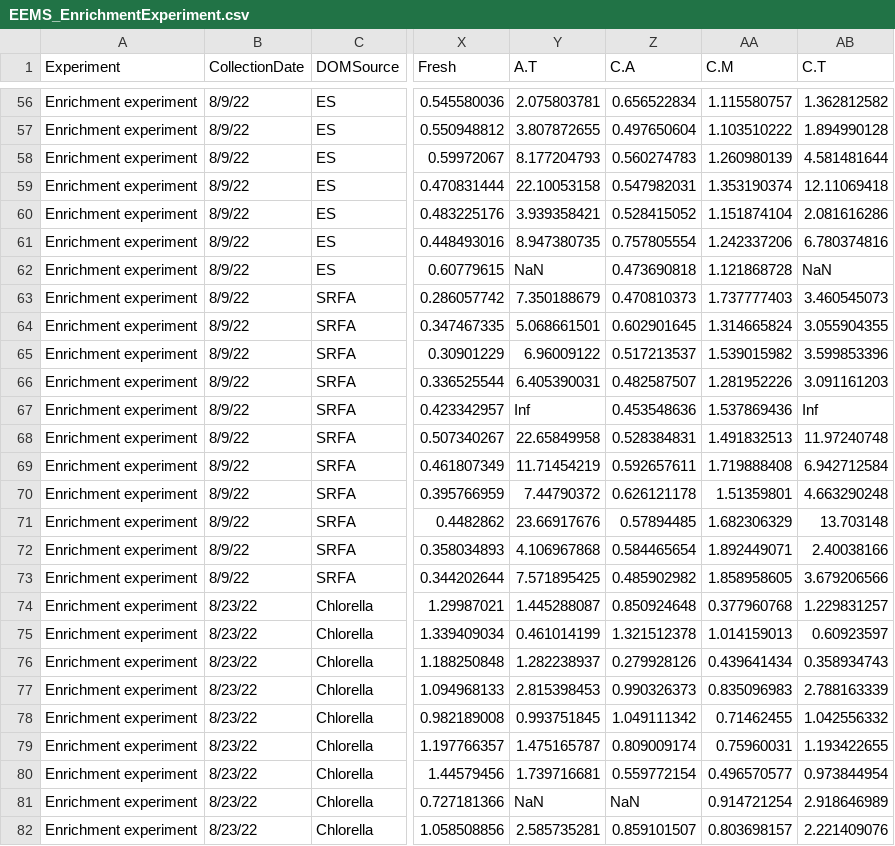
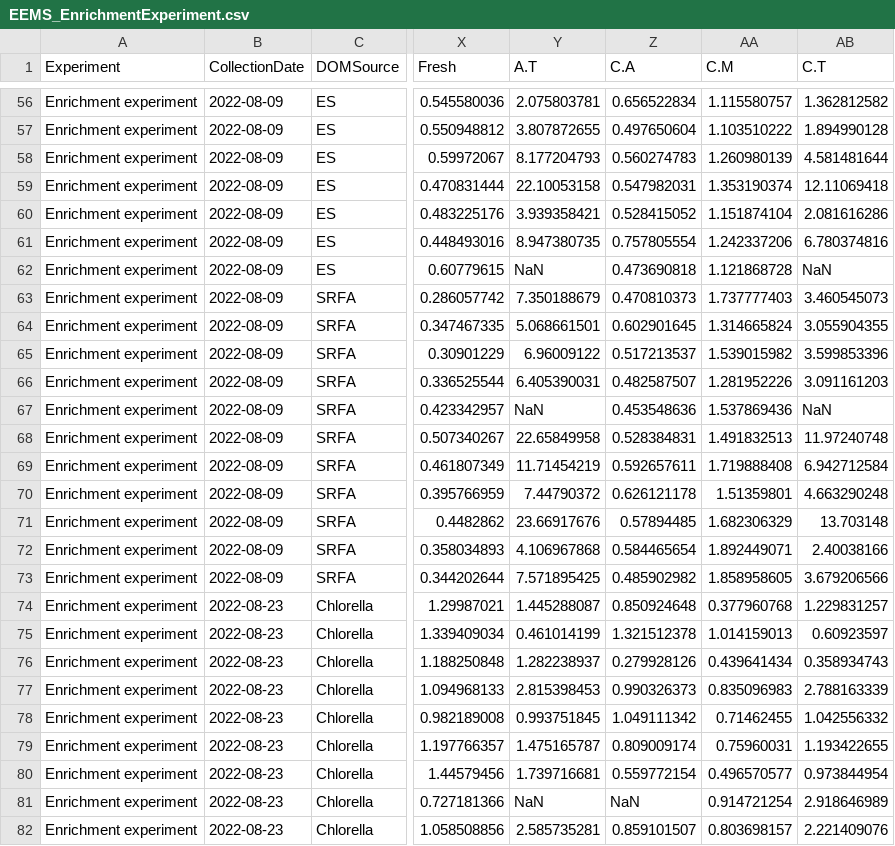
Before and after one commit to michelleckelly/DOM-degradation, a CSV file: data/EEMS_EnrichmentExperiment.csv, drawn as a sheet; only a part is shown, gaps mark what is left out; the diff covers the shown part only; the diff names each change by its address in the sheet, - before the commit and + after, or states it on an @@ line.

Commit message:
Fix date format error

```diff
--- a/data/EEMS_EnrichmentExperiment.csv
+++ b/data/EEMS_EnrichmentExperiment.csv
-B56:B73 (CollectionDate): 8/9/22
+B56:B73 (CollectionDate): 2022-08-09
-Y67 (A.T): Inf
+Y67 (A.T): NaN
-AB67 (C.T): Inf
+AB67 (C.T): NaN
-B74:B82 (CollectionDate): 8/23/22
+B74:B82 (CollectionDate): 2022-08-23
```
Also changed, not shown: 84 edited cells elsewhere in this file.
